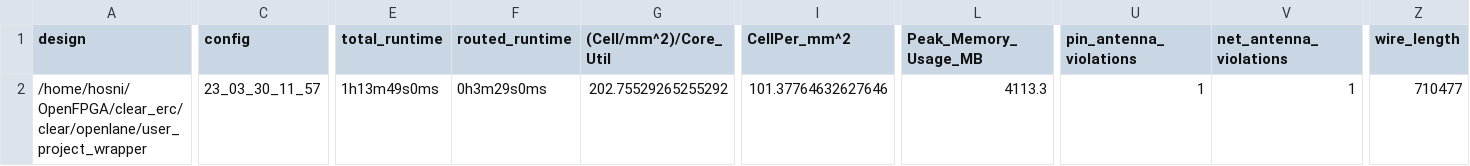
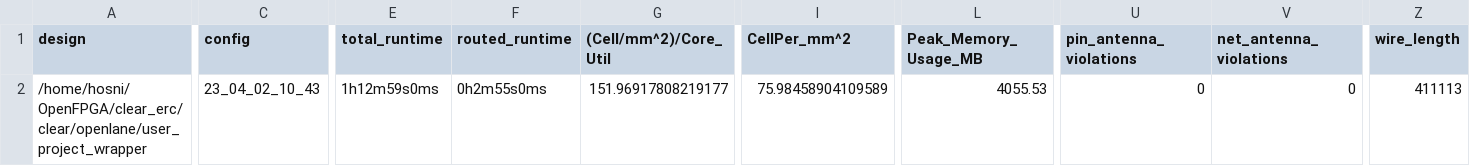
Before and after one commit to efabless/clear, a CSV file: signoff/user_project_wrapper/metrics.csv, drawn as a sheet; only a part is shown, gaps mark what is left out; the diff covers the shown part only; the diff names each change by its address in the sheet, - before the commit and + after, or states it on an @@ line.

Commit message:
reharden `user_project_wrapper` -- fixed mismatch between HDL and GL -- fixed all antenna violations

```diff
--- a/signoff/user_project_wrapper/metrics.csv
+++ b/signoff/user_project_wrapper/metrics.csv
-C2 (config): 23_03_30_11_57
+C2 (config): 23_04_02_10_43
-E2 (total_runtime): 1h13m49s0ms
+E2 (total_runtime): 1h12m59s0ms
-F2 (routed_runtime): 0h3m29s0ms
+F2 (routed_runtime): 0h2m55s0ms
-G2 ((Cell/mm^2)/Core_Util): 202.75529265255292
+G2 ((Cell/mm^2)/Core_Util): 151.96917808219177
-I2 (CellPer_mm^2): 101.37764632627646
+I2 (CellPer_mm^2): 75.98458904109589
-L2 (Peak_Memory_Usage_MB): 4113.3
+L2 (Peak_Memory_Usage_MB): 4055.53
-U2 (pin_antenna_violations): 1
+U2 (pin_antenna_violations): 0
-V2 (net_antenna_violations): 1
+V2 (net_antenna_violations): 0
-Z2 (wire_length): 710477
+Z2 (wire_length): 411113
```
Also changed, not shown: 11 edited cells elsewhere in this file, 59 other files.
